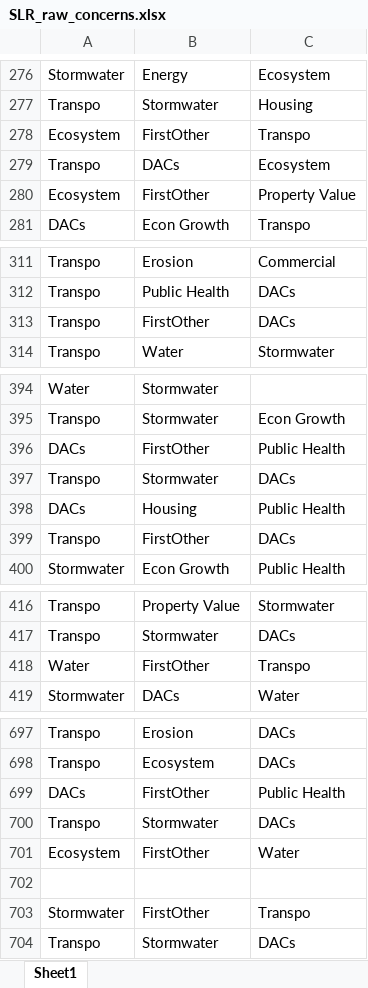
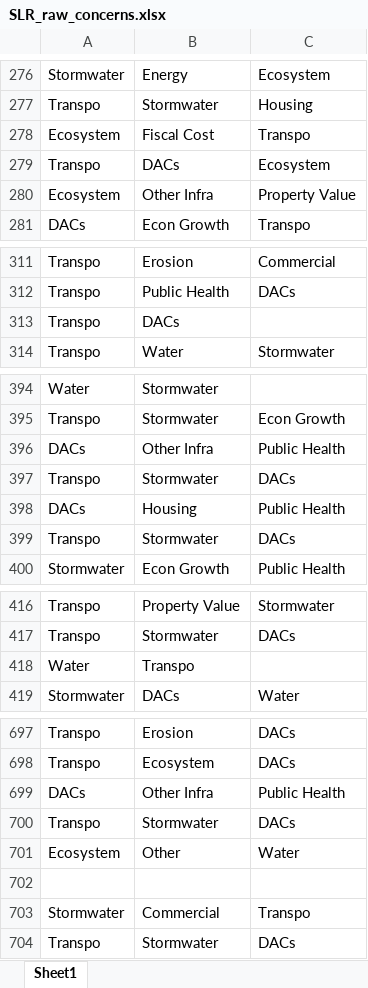
Before and after one commit to tylerandrewscott/SLRSurvey, an Excel workbook: CurrentData/Raw Edgelists_Excel/SLR_raw_concerns.xlsx, sheet Sheet1, drawn as a sheet; only a part is shown, gaps mark what is left out; values as stored, in another font and other column widths than the file's, no borders; removed rows and columns are numbered as before the commit, all else as after; the diff covers the shown part only; the diff names each change by its address in the sheet, - before the commit and + after, or states it on an @@ line.

```diff
--- a/CurrentData/Raw Edgelists_Excel/SLR_raw_concerns.xlsx (sheet Sheet1)
+++ b/CurrentData/Raw Edgelists_Excel/SLR_raw_concerns.xlsx (sheet Sheet1)
-B278: FirstOther
+B278: Fiscal Cost
-B280: FirstOther
+B280: Other Infra
-row 313: Transpo | FirstOther | DACs
+row 313: Transpo | DACs
-B396: FirstOther
+B396: Other Infra
-row 399: Transpo | FirstOther | DACs
+row 399: Transpo | Stormwater | DACs
-B418: FirstOther
+B418: Transpo
-C418: Transpo
+C418: (empty)
-B699: FirstOther
+B699: Other Infra
-B701: FirstOther
+B701: Other
-B703: FirstOther
+B703: Commercial
```
Also changed, not shown: 25 edited cells elsewhere in this sheet, CurrentData/Raw Edgelists_Excel/SLR_raw_barriers.xlsx, CurrentData/Raw Edgelists_Excel/SLR_raw_policies.xlsx, 7 other files.
